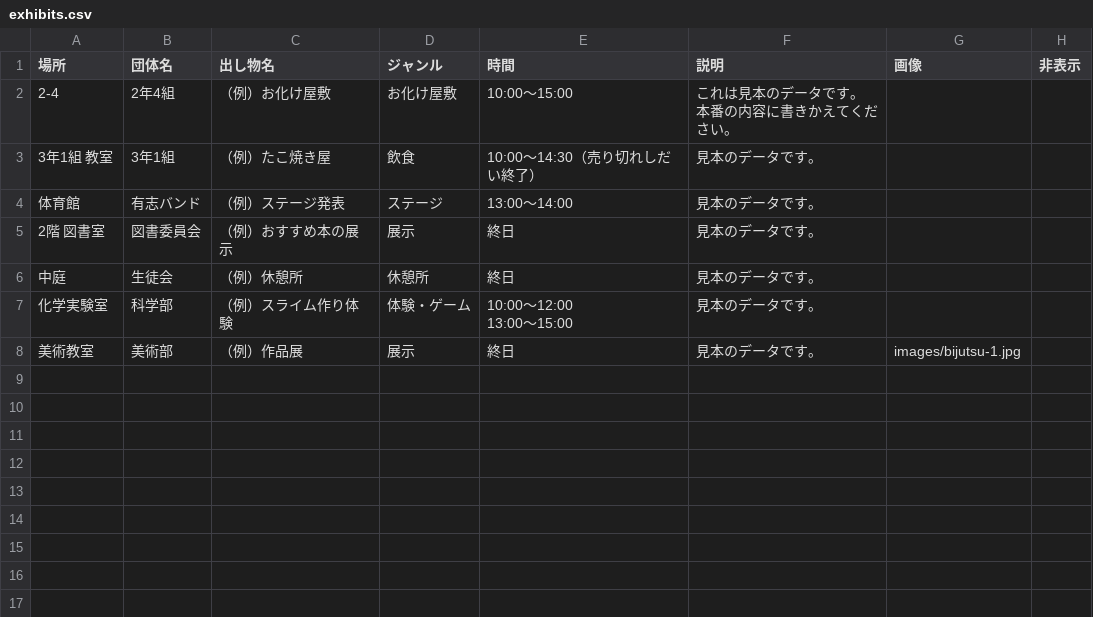
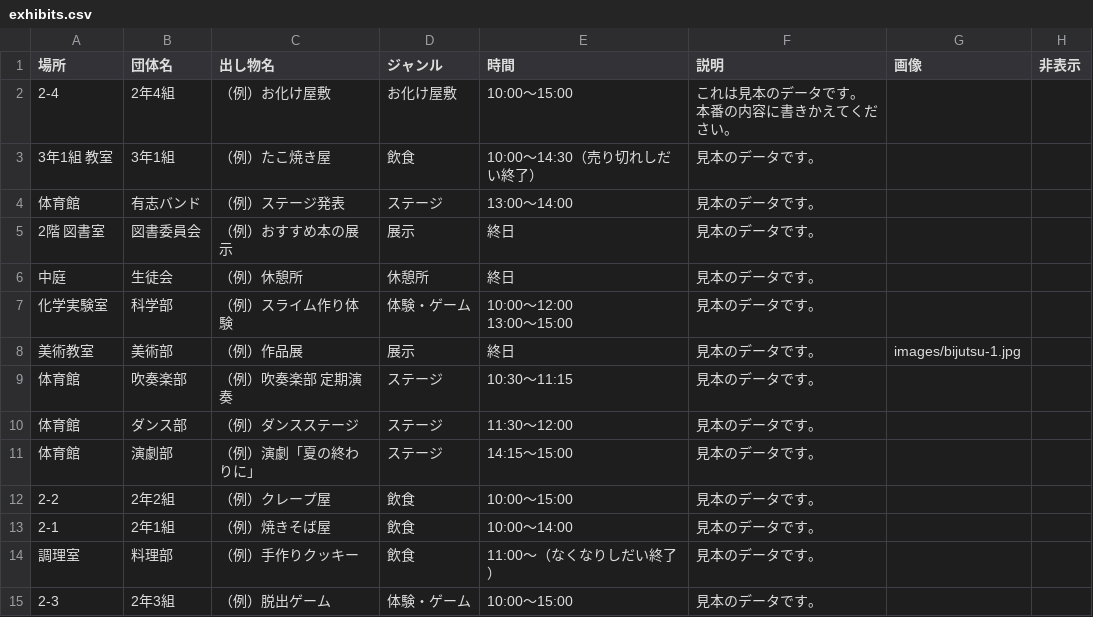
Before and after one commit to nakatadaiki1012-design/asao-festival, a CSV file: data/exhibits.csv, drawn as a sheet.

```diff
--- a/data/exhibits.csv
+++ b/data/exhibits.csv
@@ -10 +10,8 @@
 美術教室,美術部,（例）作品展,展示,終日,見本のデータです。,images/bijutsu-1.jpg,
+体育館,吹奏楽部,（例）吹奏楽部 定期演奏,ステージ,10:30〜11:15,見本のデータです。,,
+体育館,ダンス部,（例）ダンスステージ,ステージ,11:30〜12:00,見本のデータです。,,
+体育館,演劇部,（例）演劇「夏の終わりに」,ステージ,14:15〜15:00,見本のデータです。,,
+2-2,2年2組,（例）クレープ屋,飲食,10:00〜15:00,見本のデータです。,,
+2-1,2年1組,（例）焼きそば屋,飲食,10:00〜14:00,見本のデータです。,,
+調理室,料理部,（例）手作りクッキー,飲食,11:00〜（なくなりしだい終了）,見本のデータです。,,
+2-3,2年3組,（例）脱出ゲーム,体験・ゲーム,10:00〜15:00,見本のデータです。,,
```
Also changed, not shown: 6 other files.
